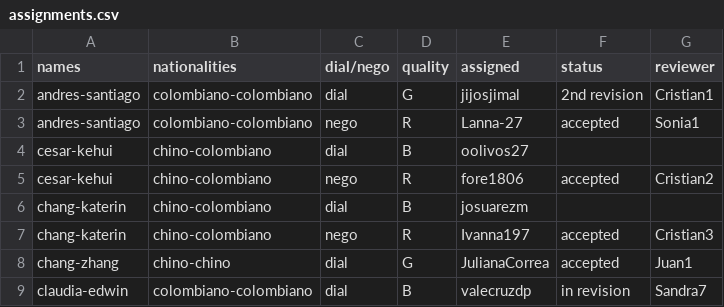
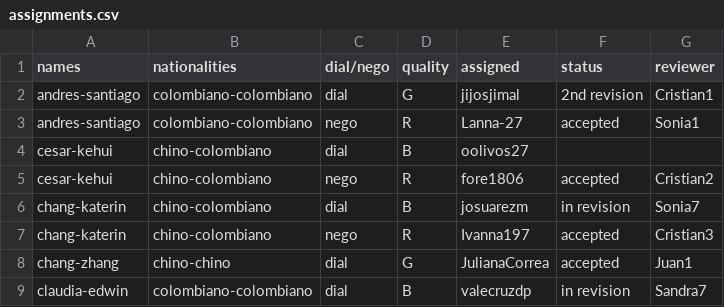
Before and after one commit to oolivos27/Allignment, a CSV file: assignments.csv, drawn as a sheet; only a part is shown.

Commit message:
Update assignments.csv

```diff
--- a/assignments.csv
+++ b/assignments.csv
@@ -5,3 +5,3 @@ cesar-kehui,chino-colombiano,dial,B,oolivos27,,
 cesar-kehui,chino-colombiano,nego,R,fore1806,accepted,Cristian2
-chang-katerin,chino-colombiano,dial,B,josuarezm,,
+chang-katerin,chino-colombiano,dial,B,josuarezm,in revision, Sonia7
 chang-katerin,chino-colombiano,nego,R,Ivanna197,accepted,Cristian3
```
